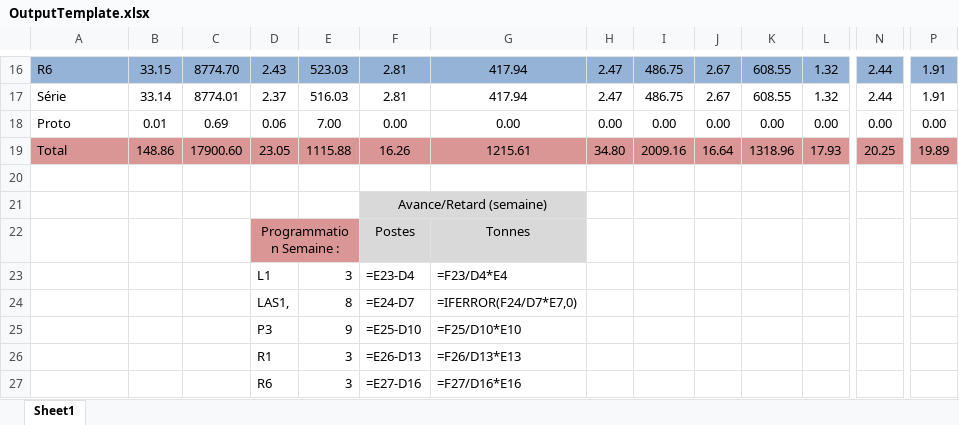
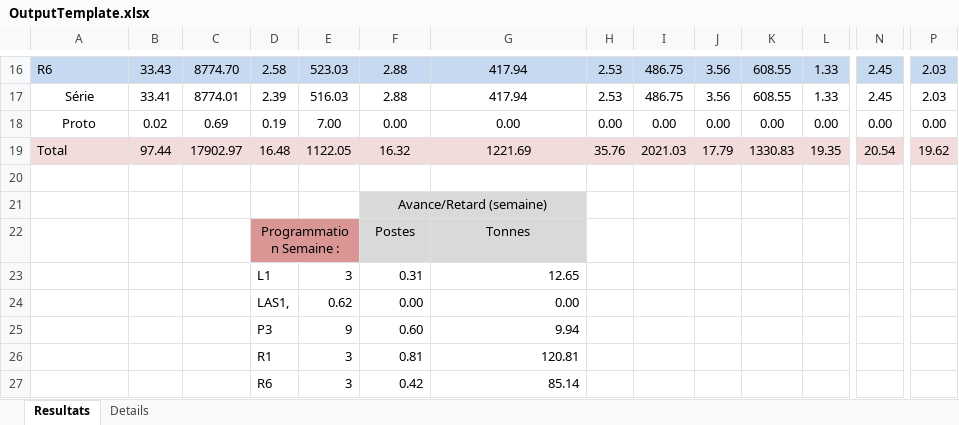
Before and after one commit to rafo66/AMCS_previsions_from_abaque, an Excel workbook: bots_previsions/semaine_postes/V1/OutputTemplate.xlsx, sheet Resultats, drawn as a sheet; only a part is shown, gaps mark what is left out; values as stored, in another font and other column widths than the file's, no borders; formulas without a stored value are shown as written; conditional formats not drawn; removed rows and columns are numbered as before the commit, all else as after; rows hold the shown columns only; the diff covers the shown part only; the diff names each change by its address in the sheet, - before the commit and + after, or states it on an @@ line.

```diff
--- a/bots_previsions/semaine_postes/V1/OutputTemplate.xlsx (sheet Resultats)
+++ b/bots_previsions/semaine_postes/V1/OutputTemplate.xlsx (sheet Resultats)
-sheet tab: Sheet1
+sheet tab: Resultats
+sheet tab: Details
-A16:P16 fill: #95B3D7
+A16:P16 fill: #C6D9F1
-B16: 33.15
+B16: 33.43
-D16: 2.43
+D16: 2.58
-F16:F17: 2.81
+F16:F17: 2.88
-H16:H17: 2.47
+H16:H17: 2.53
-J16:J17: 2.67
+J16:J17: 3.56
-L16:L17: 1.32
+L16:L17: 1.33
-N16:N17: 2.44
+N16:N17: 2.45
-P16:P17: 1.91
+P16:P17: 2.03
-A17:A18 alignment: left
+A17:A18 alignment: center
-B17: 33.14
+B17: 33.41
-D17: 2.37
+D17: 2.39
-B18: 0.01
+B18: 0.02
-D18: 0.06
+D18: 0.19
-row 19: Total | 148.86 | 17900.60 | 23.05 | 1115.88 | 16.26 | 1215.61 | 34.80 | 2009.16 | 16.64 | 1318.96 | 17.93 | 20.25 | 19.89
+row 19: Total | 97.44 | 17902.97 | 16.48 | 1122.05 | 16.32 | 1221.69 | 35.76 | 2021.03 | 17.79 | 1330.83 | 19.35 | 20.54 | 19.62
-F23: =E23-D4
+F23: 0.31
-G23: =F23/D4*E4
+G23: 12.65
-row 24:  |  |  | LAS1, | 8 | =E24-D7 | =IFERROR(F24/D7*E7,0)
+row 24:  |  |  | LAS1, | 0.62 | 0.00 | 0.00
-F25: =E25-D10
+F25: 0.60
-G25: =F25/D10*E10
+G25: 9.94
-F26: =E26-D13
+F26: 0.81
-G26: =F26/D13*E13
+G26: 120.81
-F27: =E27-D16
+F27: 0.42
-G27: =F27/D16*E16
+G27: 85.14
```
Also changed, not shown: 90 edited cells and cell formats elsewhere in this sheet, 6 other files.
